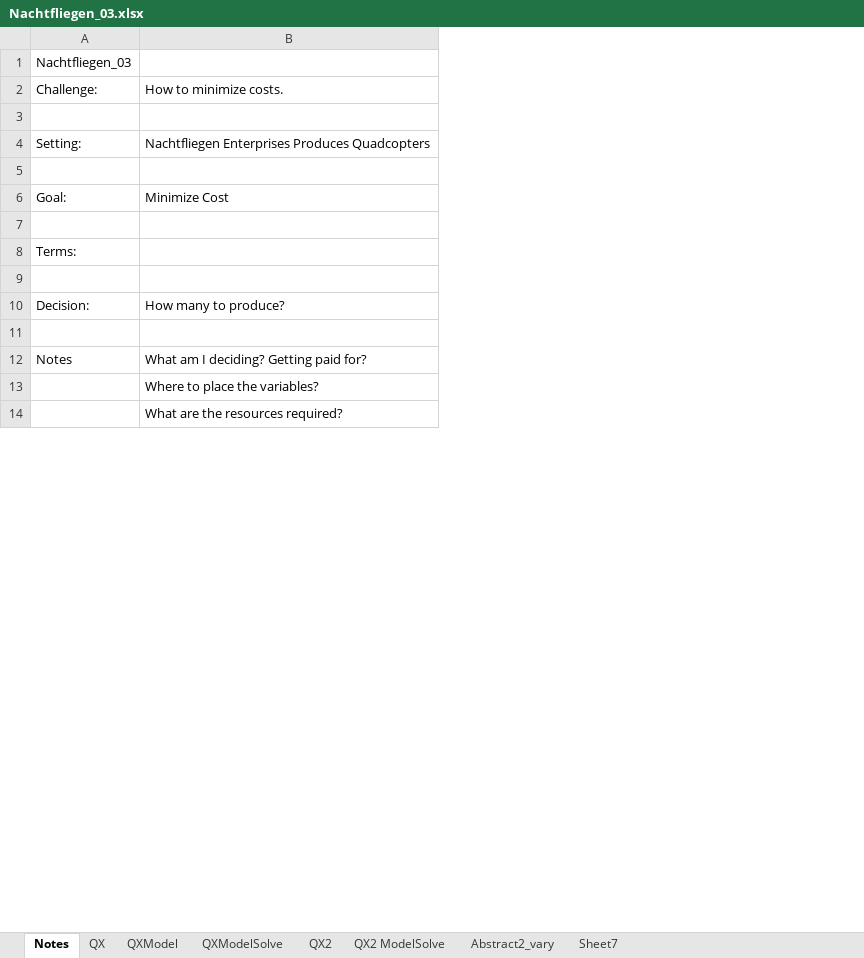
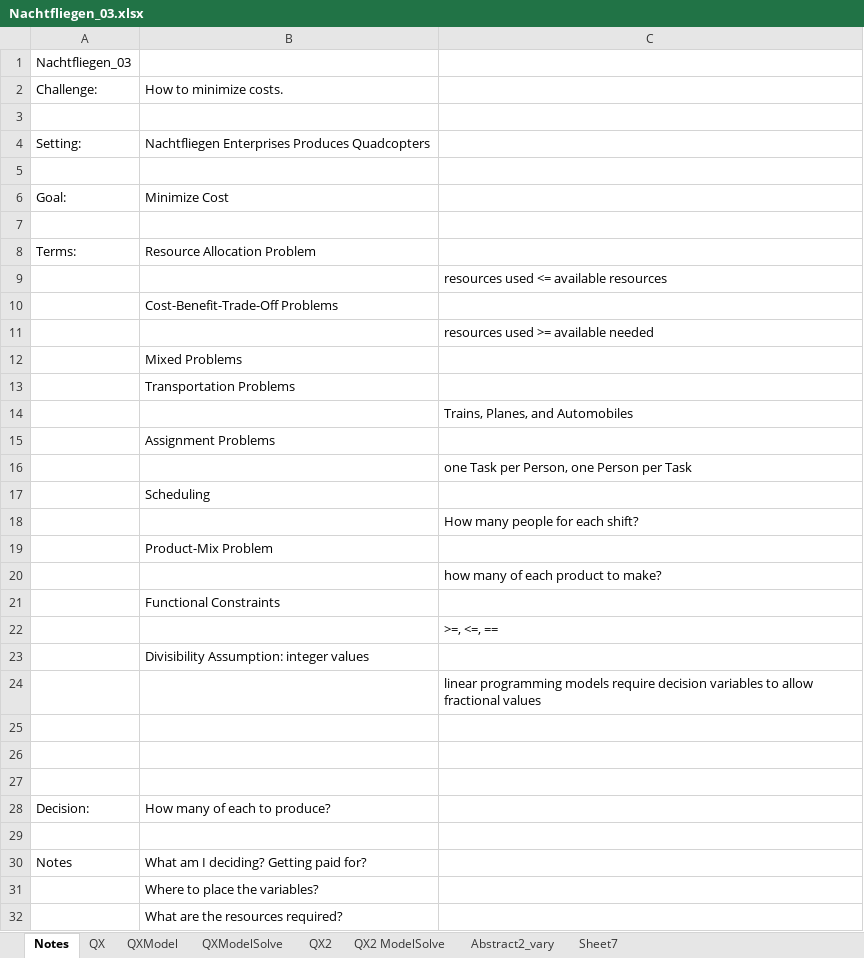
Before and after one commit to brentreeves/ManagementScience, an Excel workbook: 01_Linear/Nachtfliegen_03.xlsx, sheet Notes, drawn as a sheet; only a part is shown; values as stored, in another font and other column widths than the file's, no borders; addresses are those after the commit; the diff names each change by its address in the sheet, - before the commit and + after, or states it on an @@ line.

```diff
--- a/01_Linear/Nachtfliegen_03.xlsx (sheet Notes)
+++ b/01_Linear/Nachtfliegen_03.xlsx (sheet Notes)
+column C, row 9: resources used <= available resources
-B8: (empty)
+B8: Resource Allocation Problem
+row 10:  | Cost-Benefit-Trade-Off Problems
+row 11:  |  | resources used >= available needed
+row 12:  | Mixed Problems
+row 13:  | Transportation Problems
+row 14:  |  | Trains, Planes, and Automobiles
+row 15:  | Assignment Problems
+row 16:  |  | one Task per Person, one Person per Task
+row 17:  | Scheduling
+row 18:  |  | How many people for each shift?
+row 19:  | Product-Mix Problem
+row 20:  |  | how many of each product to make?
+row 21:  | Functional Constraints
+row 22:  |  | >=, <=, ==
+row 23:  | Divisibility Assumption: integer values
+row 24:  |  | linear programming models require decision variables to allow fractional values
+row 25: (empty)
+row 26: (empty)
+row 27: (empty)
-B28: How many to produce?
+B28: How many of each to produce?
```
Also changed, not shown: sheet QXModel, sheet Sheet7, sheet QXModelSolve, charts or pictures, 01_Linear/Nachtfliegen_02.xlsx, 14 other files.
